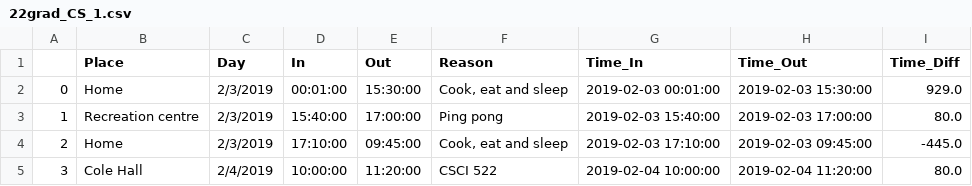
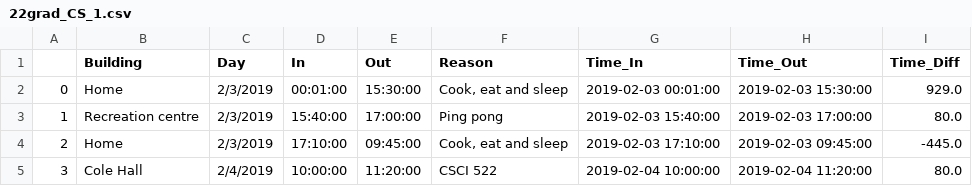
Before and after one commit to eparrish64/csci627-project00-eparrish64, a CSV file: Data/Massaged_Data/22grad_CS_1.csv, drawn as a sheet; only a part is shown.

```diff
--- a/Data/Massaged_Data/22grad_CS_1.csv
+++ b/Data/Massaged_Data/22grad_CS_1.csv
@@ -1,2 +1,2 @@
-,Place,Day,In,Out,Reason,Time_In,Time_Out,Time_Diff
+,Building,Day,In,Out,Reason,Time_In,Time_Out,Time_Diff
 0,Home,2/3/2019,00:01:00,15:30:00,"Cook, eat and sleep",2019-02-03 00:01:00,2019-02-03 15:30:00,929.0
```
Also changed, not shown: Data/Massaged_Data/01grad_Physics_1.csv, Data/Massaged_Data/17grad_CS_1.csv, 8 other files.
